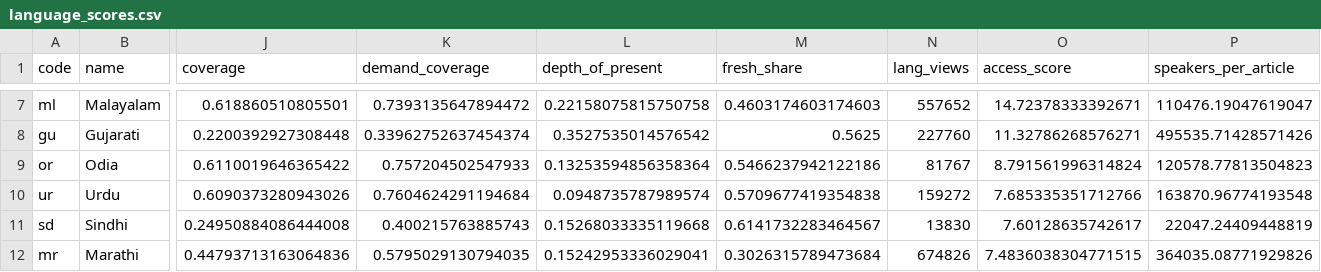
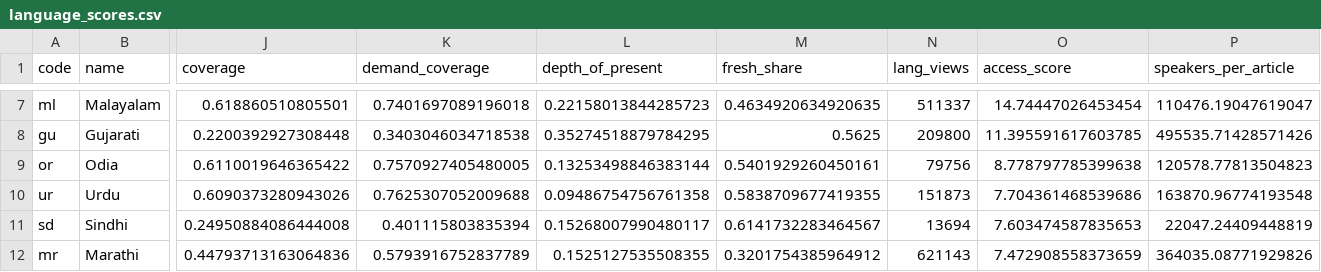
Before and after one commit to Bhoomiairen/bhashagap, a CSV file: data/processed/language_scores.csv, drawn as a sheet; only a part is shown, gaps mark what is left out; the diff covers the shown part only; the diff names each change by its address in the sheet, - before the commit and + after, or states it on an @@ line.

```diff
--- a/data/processed/language_scores.csv
+++ b/data/processed/language_scores.csv
-K7 (demand_coverage): 0.7393135647894472
+K7 (demand_coverage): 0.7401697089196018
-L7 (depth_of_present): 0.22158075815750758
+L7 (depth_of_present): 0.22158013844285723
-M7 (fresh_share): 0.4603174603174603
+M7 (fresh_share): 0.4634920634920635
-N7 (lang_views): 557652
+N7 (lang_views): 511337
-O7 (access_score): 14.72378333392671
+O7 (access_score): 14.74447026453454
-K8 (demand_coverage): 0.33962752637454374
+K8 (demand_coverage): 0.3403046034718538
-L8 (depth_of_present): 0.3527535014576542
+L8 (depth_of_present): 0.35274518879784295
-N8 (lang_views): 227760
+N8 (lang_views): 209800
-O8 (access_score): 11.32786268576271
+O8 (access_score): 11.395591617603785
-K9 (demand_coverage): 0.757204502547933
+K9 (demand_coverage): 0.7570927405480005
-L9 (depth_of_present): 0.13253594856358364
+L9 (depth_of_present): 0.13253498846383144
-M9 (fresh_share): 0.5466237942122186
+M9 (fresh_share): 0.5401929260450161
-N9 (lang_views): 81767
+N9 (lang_views): 79756
-O9 (access_score): 8.791561996314824
+O9 (access_score): 8.778797785399638
-K10 (demand_coverage): 0.7604624291194684
+K10 (demand_coverage): 0.7625307052009688
-L10 (depth_of_present): 0.0948735787989574
+L10 (depth_of_present): 0.09486754756761358
-M10 (fresh_share): 0.5709677419354838
+M10 (fresh_share): 0.5838709677419355
-N10 (lang_views): 159272
+N10 (lang_views): 151873
-O10 (access_score): 7.685335351712766
+O10 (access_score): 7.704361468539686
-K11 (demand_coverage): 0.400215763885743
+K11 (demand_coverage): 0.401115803835394
-L11 (depth_of_present): 0.15268033335119668
+L11 (depth_of_present): 0.15268007990480117
-N11 (lang_views): 13830
+N11 (lang_views): 13694
-O11 (access_score): 7.60128635742617
+O11 (access_score): 7.603474587835653
-K12 (demand_coverage): 0.5795029130794035
+K12 (demand_coverage): 0.5793916752837789
-L12 (depth_of_present): 0.15242953336029041
+L12 (depth_of_present): 0.1525127535508355
-M12 (fresh_share): 0.3026315789473684
+M12 (fresh_share): 0.3201754385964912
-N12 (lang_views): 674826
+N12 (lang_views): 621143
-O12 (access_score): 7.4836038304771515
+O12 (access_score): 7.472908558373659
```
Also changed, not shown: 74 edited cells elsewhere in this file, data/processed/category_scores.csv, data/processed/coverage.csv, 4 other files.
